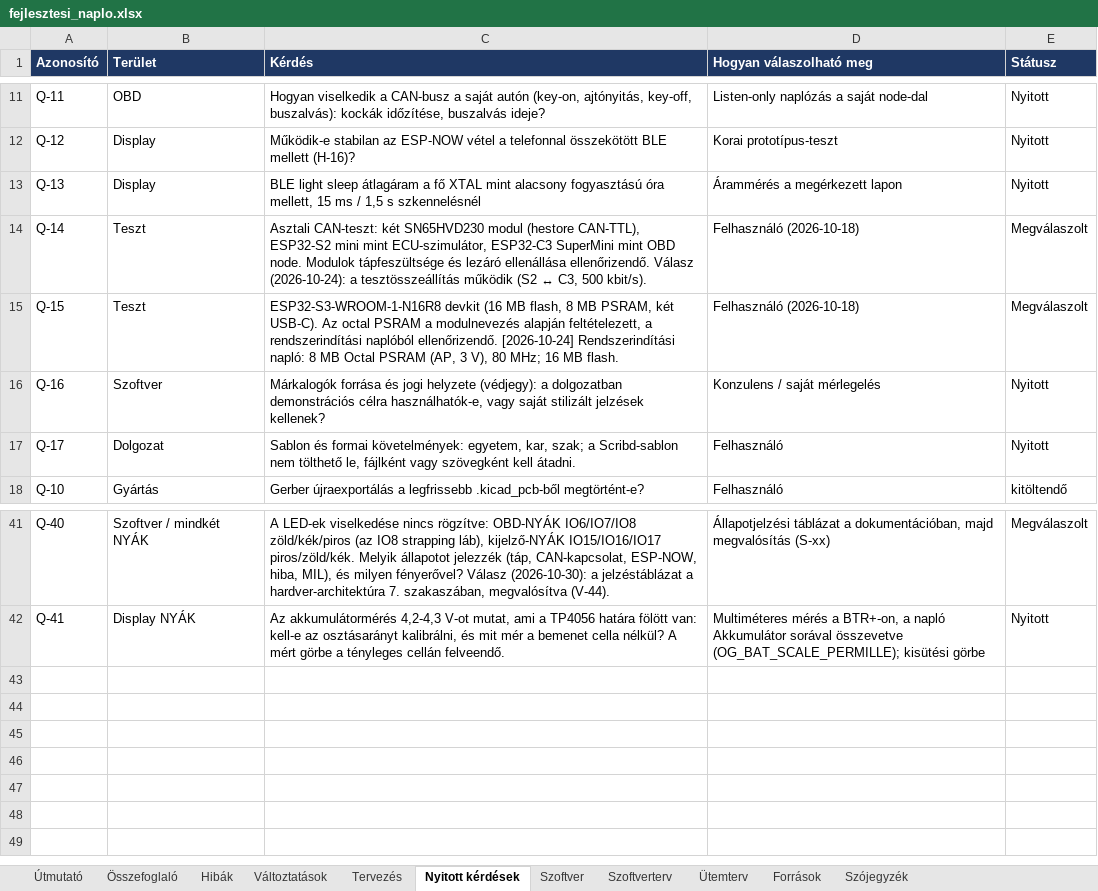
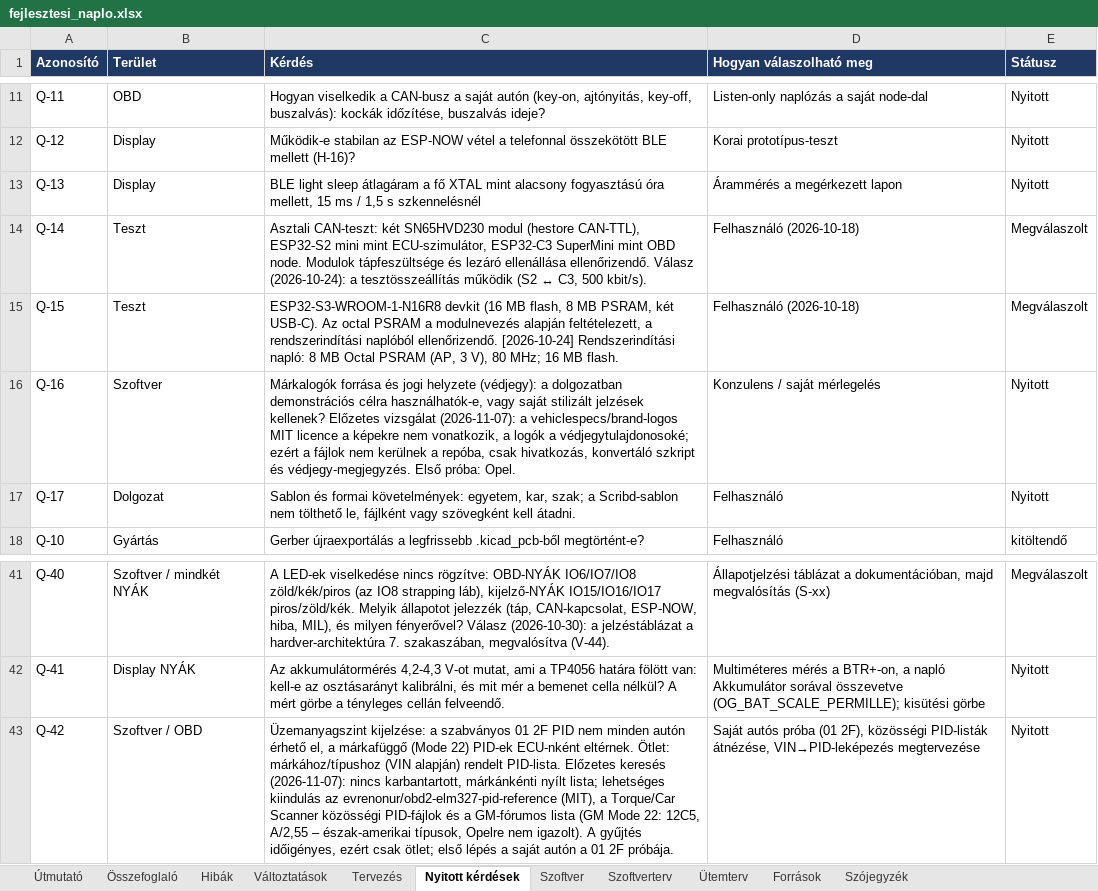
Before and after one commit to Turboblider55/Project_OpenGauge, an Excel workbook: docs/fejlesztesi_naplo.xlsx, sheet Nyitott kérdések, drawn as a sheet; only a part is shown, gaps mark what is left out; values as stored, in another font and other column widths than the file's, no borders; the diff names each change by its address in the sheet, - before the commit and + after, or states it on an @@ line.

```diff
--- a/docs/fejlesztesi_naplo.xlsx (sheet Nyitott kérdések)
+++ b/docs/fejlesztesi_naplo.xlsx (sheet Nyitott kérdések)
-C16 (Kérdés): …jelzések kellenek?
+C16 (Kérdés): …jelzések kellenek? Előzetes vizsgálat (2026-11-07): a vehiclespecs/brand-logos MIT licence a képekre nem vonatkozik, a logók a védjegytulajdonosoké; ezért a fájlok nem kerülnek a repóba, csak hivatkozás, konvertáló szkript és védjegy-megjegyzés. Első próba: Opel.
+row 43: Q-42 | Szoftver / OBD | Üzemanyagszint kijelzése: a szabványos 01 2F PID nem minden autón érhető el, a márkafüggő (Mode 22) PID-ek ECU-nként eltérnek. Ötlet: márkához/típushoz (VIN alapján) rendelt PID-lista. Előzetes keresés (2026-11-07): nincs karbantartott, márkánkénti nyílt lista; lehetséges kiindulás az evrenonur/obd2-elm327-pid-reference (MIT), a Torque/Car Scanner közösségi PID-fájlok és a GM-fórumos lista (GM Mode 22: 12C5, A/2,55 – észak-amerikai típusok, Opelre nem igazolt). A gyűjtés időigényes, ezért csak ötlet; első lépés a saját autón a 01 2F próbája. | Saját autós próba (01 2F), közösségi PID-listák átnézése, VIN→PID-leképezés megtervezése | Nyitott
```
Also changed, not shown: 8 other files.
